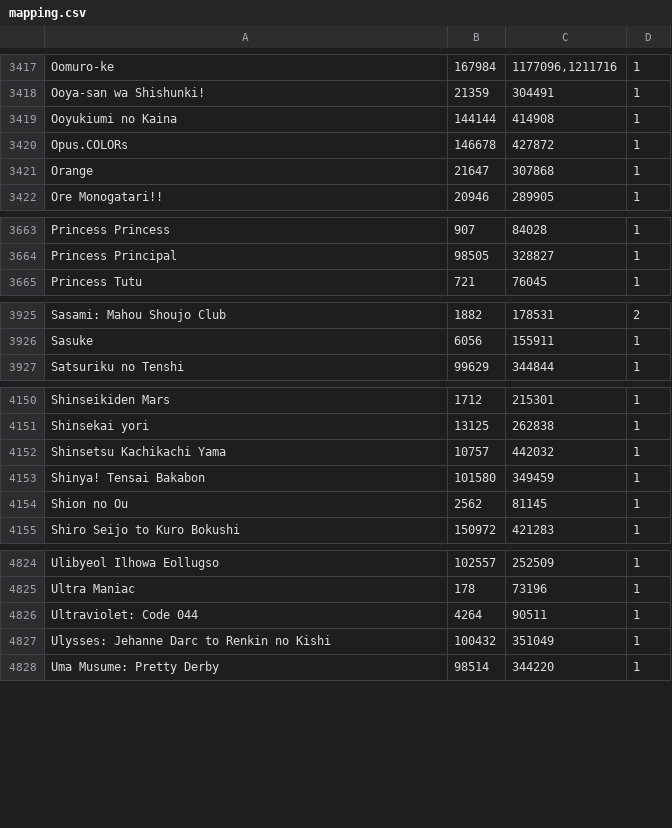
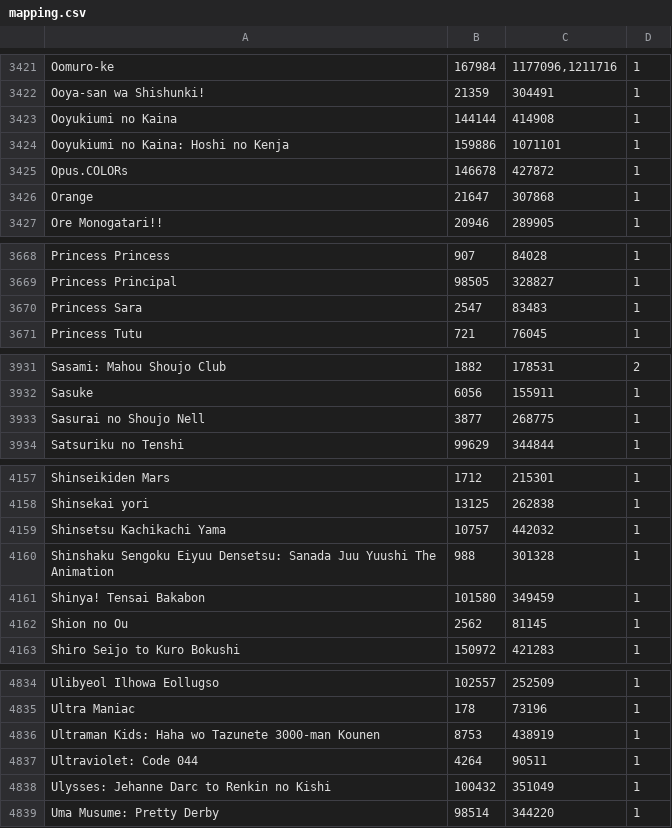
Before and after one commit to noggl/AniListToTVDB, a CSV file: mapping.csv, drawn as a sheet; only a part is shown, gaps mark what is left out; the diff covers the shown part only.

```diff
--- a/mapping.csv
+++ b/mapping.csv
@@ -3419,2 +3423,3 @@ Ooya-san wa Shishunki!;21359;304491;1
 Ooyukiumi no Kaina;144144;414908;1
+Ooyukiumi no Kaina: Hoshi no Kenja;159886;1071101;1
 Opus.COLORs;146678;427872;1
@@ -3664,2 +3669,3 @@ Princess Princess;907;84028;1
 Princess Principal;98505;328827;1
+Princess Sara;2547;83483;1
 Princess Tutu;721;76045;1
@@ -3926,2 +3932,3 @@ Sasami: Mahou Shoujo Club;1882;178531;2
 Sasuke;6056;155911;1
+Sasurai no Shoujo Nell;3877;268775;1
 Satsuriku no Tenshi;99629;344844;1
@@ -4152,2 +4159,3 @@ Shinsekai yori;13125;262838;1
 Shinsetsu Kachikachi Yama;10757;442032;1
+Shinshaku Sengoku Eiyuu Densetsu: Sanada Juu Yuushi The Animation;988;301328;1
 Shinya! Tensai Bakabon;101580;349459;1
@@ -4825,2 +4835,3 @@ Ulibyeol Ilhowa Eollugso;102557;252509;1
 Ultra Maniac;178;73196;1
+Ultraman Kids: Haha wo Tazunete 3000-man Kounen;8753;438919;1
 Ultraviolet: Code 044;4264;90511;1
```
Also changed, not shown: 8 added rows elsewhere in this file, 3 other files.
